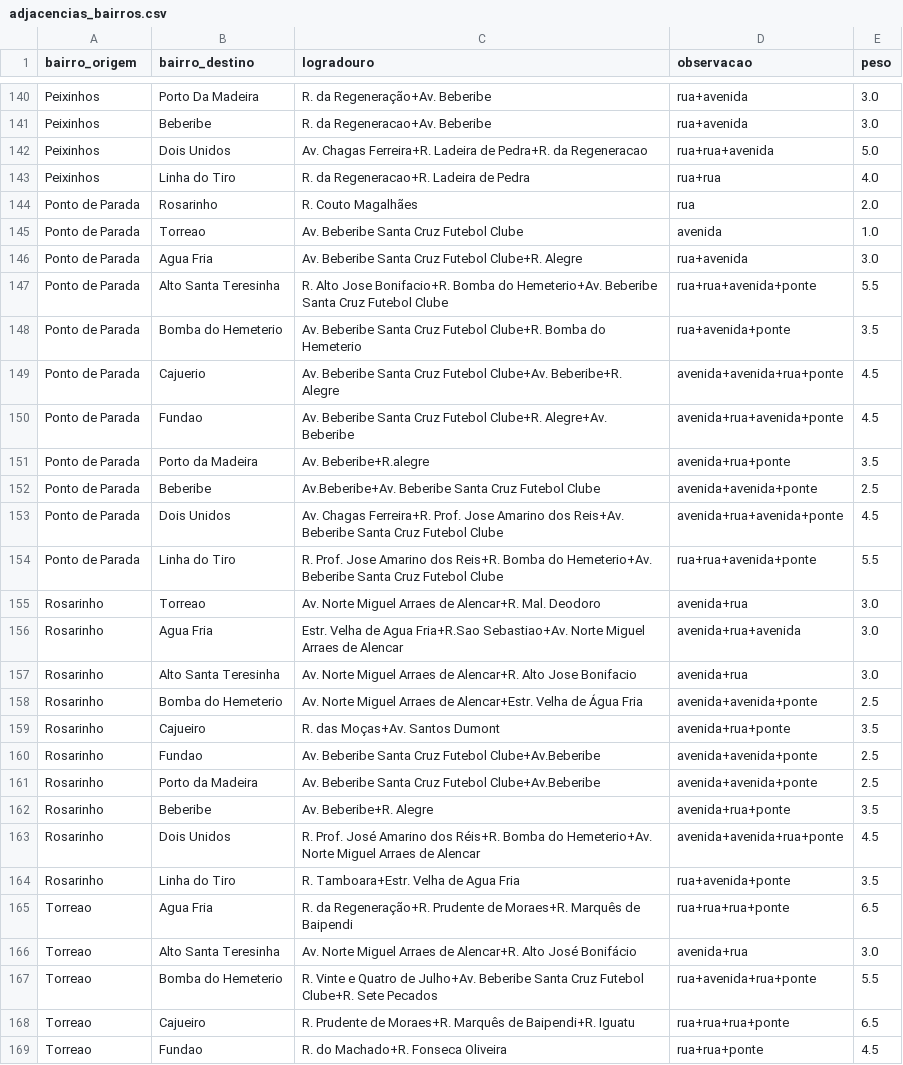
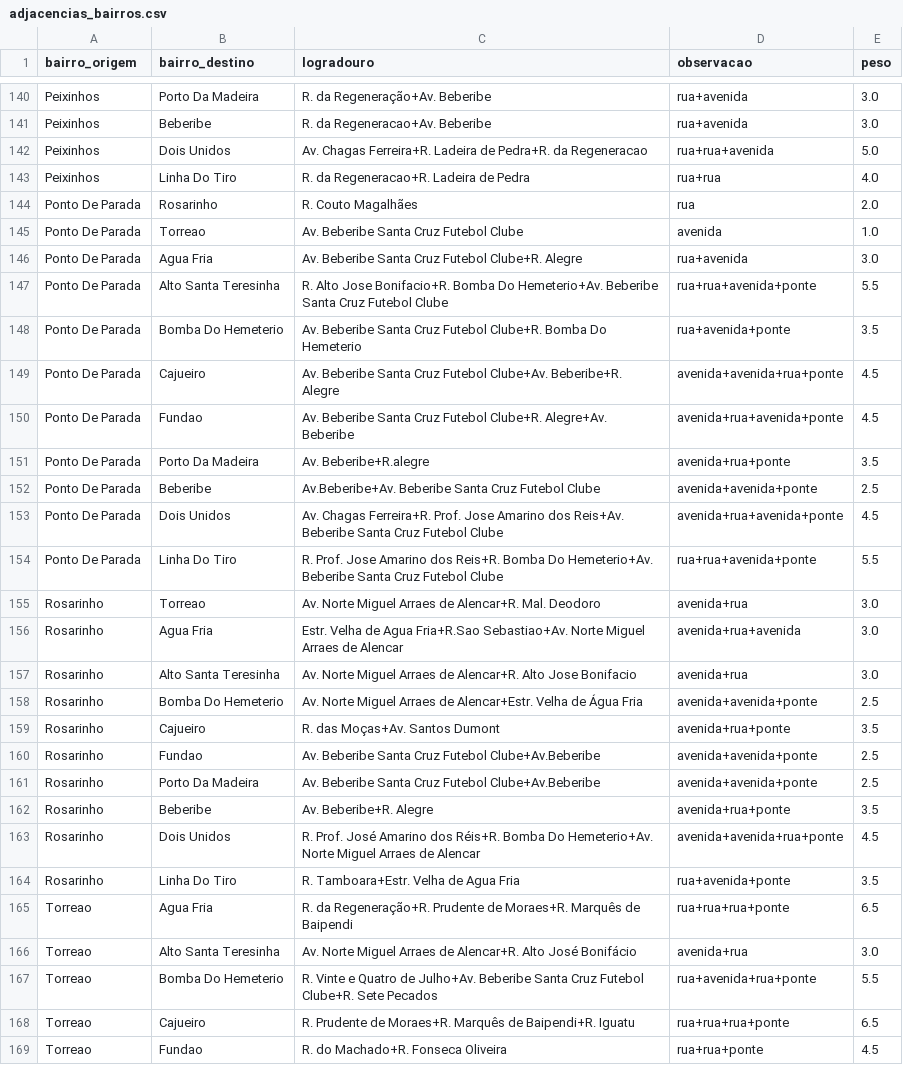
Before and after one commit to LucasHolandaBarros/Mapeamento-bairros-Recife, a CSV file: data/adjacencias_bairros.csv, drawn as a sheet; only a part is shown, gaps mark what is left out; the diff covers the shown part only.

```diff
--- a/data/adjacencias_bairros.csv
+++ b/data/adjacencias_bairros.csv
@@ -142,14 +142,14 @@ Peixinhos,Beberibe,R. da Regeneracao+Av. Beberibe,rua+avenida,3.0
 Peixinhos,Dois Unidos,Av. Chagas Ferreira+R. Ladeira de Pedra+R. da Regeneracao,rua+rua+avenida,5.0
-Peixinhos,Linha do Tiro,R. da Regeneracao+R. Ladeira de Pedra,rua+rua,4.0
-Ponto de Parada,Rosarinho,R. Couto Magalhães,rua,2.0
-Ponto de Parada,Torreao,Av. Beberibe Santa Cruz Futebol Clube,avenida,1.0
-Ponto de Parada,Agua Fria,Av. Beberibe Santa Cruz Futebol Clube+R. Alegre,rua+avenida,3.0
-Ponto de Parada,Alto Santa Teresinha,R. Alto Jose Bonifacio+R. Bomba do Hemeterio+Av. Beberibe Santa Cruz Futebol Clube,rua+rua+avenida+ponte,5.5
-Ponto de Parada,Bomba do Hemeterio,Av. Beberibe Santa Cruz Futebol Clube+R. Bomba do Hemeterio,rua+avenida+ponte,3.5
-Ponto de Parada,Cajuerio,Av. Beberibe Santa Cruz Futebol Clube+Av. Beberibe+R. Alegre,avenida+avenida+rua+ponte,4.5
-Ponto de Parada,Fundao,Av. Beberibe Santa Cruz Futebol Clube+R. Alegre+Av. Beberibe,avenida+rua+avenida+ponte,4.5
-Ponto de Parada,Porto da Madeira,Av. Beberibe+R.alegre,avenida+rua+ponte,3.5
-Ponto de Parada,Beberibe,Av.Beberibe+Av. Beberibe Santa Cruz Futebol Clube,avenida+avenida+ponte,2.5
-Ponto de Parada,Dois Unidos,Av. Chagas Ferreira+R. Prof. Jose Amarino dos Reis+Av. Beberibe Santa Cruz Futebol Clube,avenida+rua+avenida+ponte,4.5
-Ponto de Parada,Linha do Tiro,R. Prof. Jose Amarino dos Reis+R. Bomba do Hemeterio+Av. Beberibe Santa Cruz Futebol Clube,rua+rua+avenida+ponte,5.5
+Peixinhos,Linha Do Tiro,R. da Regeneracao+R. Ladeira de Pedra,rua+rua,4.0
+Ponto De Parada,Rosarinho,R. Couto Magalhães,rua,2.0
+Ponto De Parada,Torreao,Av. Beberibe Santa Cruz Futebol Clube,avenida,1.0
+Ponto De Parada,Agua Fria,Av. Beberibe Santa Cruz Futebol Clube+R. Alegre,rua+avenida,3.0
+Ponto De Parada,Alto Santa Teresinha,R. Alto Jose Bonifacio+R. Bomba Do Hemeterio+Av. Beberibe Santa Cruz Futebol Clube,rua+rua+avenida+ponte,5.5
+Ponto De Parada,Bomba Do Hemeterio,Av. Beberibe Santa Cruz Futebol Clube+R. Bomba Do Hemeterio,rua+avenida+ponte,3.5
+Ponto De Parada,Cajueiro,Av. Beberibe Santa Cruz Futebol Clube+Av. Beberibe+R. Alegre,avenida+avenida+rua+ponte,4.5
+Ponto De Parada,Fundao,Av. Beberibe Santa Cruz Futebol Clube+R. Alegre+Av. Beberibe,avenida+rua+avenida+ponte,4.5
+Ponto De Parada,Porto Da Madeira,Av. Beberibe+R.alegre,avenida+rua+ponte,3.5
+Ponto De Parada,Beberibe,Av.Beberibe+Av. Beberibe Santa Cruz Futebol Clube,avenida+avenida+ponte,2.5
+Ponto De Parada,Dois Unidos,Av. Chagas Ferreira+R. Prof. Jose Amarino dos Reis+Av. Beberibe Santa Cruz Futebol Clube,avenida+rua+avenida+ponte,4.5
+Ponto De Parada,Linha Do Tiro,R. Prof. Jose Amarino dos Reis+R. Bomba Do Hemeterio+Av. Beberibe Santa Cruz Futebol Clube,rua+rua+avenida+ponte,5.5
 Rosarinho,Torreao,Av. Norte Miguel Arraes de Alencar+R. Mal. Deodoro,avenida+rua,3.0
@@ -157,12 +157,12 @@ Rosarinho,Agua Fria,Estr. Velha de Agua Fria+R.Sao Sebastiao+Av. Norte Miguel Ar
 Rosarinho,Alto Santa Teresinha,Av. Norte Miguel Arraes de Alencar+R. Alto Jose Bonifacio,avenida+rua,3.0
-Rosarinho,Bomba do Hemeterio,Av. Norte Miguel Arraes de Alencar+Estr. Velha de Água Fria,avenida+avenida+ponte,2.5
+Rosarinho,Bomba Do Hemeterio,Av. Norte Miguel Arraes de Alencar+Estr. Velha de Água Fria,avenida+avenida+ponte,2.5
 Rosarinho,Cajueiro,R. das Moças+Av. Santos Dumont,avenida+rua+ponte,3.5
 Rosarinho,Fundao,Av. Beberibe Santa Cruz Futebol Clube+Av.Beberibe,avenida+avenida+ponte,2.5
-Rosarinho,Porto da Madeira,Av. Beberibe Santa Cruz Futebol Clube+Av.Beberibe,avenida+avenida+ponte,2.5
+Rosarinho,Porto Da Madeira,Av. Beberibe Santa Cruz Futebol Clube+Av.Beberibe,avenida+avenida+ponte,2.5
 Rosarinho,Beberibe,Av. Beberibe+R. Alegre,avenida+rua+ponte,3.5
-Rosarinho,Dois Unidos,R. Prof. José Amarino dos Réis+R. Bomba do Hemeterio+Av. Norte Miguel Arraes de Alencar,avenida+avenida+rua+ponte,4.5
-Rosarinho,Linha do Tiro,R. Tamboara+Estr. Velha de Agua Fria,rua+avenida+ponte,3.5
+Rosarinho,Dois Unidos,R. Prof. José Amarino dos Réis+R. Bomba Do Hemeterio+Av. Norte Miguel Arraes de Alencar,avenida+avenida+rua+ponte,4.5
+Rosarinho,Linha Do Tiro,R. Tamboara+Estr. Velha de Agua Fria,rua+avenida+ponte,3.5
 Torreao,Agua Fria,R. da Regeneração+R. Prudente de Moraes+R. Marquês de Baipendi,rua+rua+rua+ponte,6.5
 Torreao,Alto Santa Teresinha,Av. Norte Miguel Arraes de Alencar+R. Alto José Bonifácio,avenida+rua,3.0
-Torreao,Bomba do Hemeterio,R. Vinte e Quatro de Julho+Av. Beberibe Santa Cruz Futebol Clube+R. Sete Pecados,rua+avenida+rua+ponte,5.5
+Torreao,Bomba Do Hemeterio,R. Vinte e Quatro de Julho+Av. Beberibe Santa Cruz Futebol Clube+R. Sete Pecados,rua+avenida+rua+ponte,5.5
 Torreao,Cajueiro,R. Prudente de Moraes+R. Marquês de Baipendi+R. Iguatu,rua+rua+rua+ponte,6.5
```
Also changed, not shown: 8 removed rows and 123 edited cells elsewhere in this file, 1 other file.
